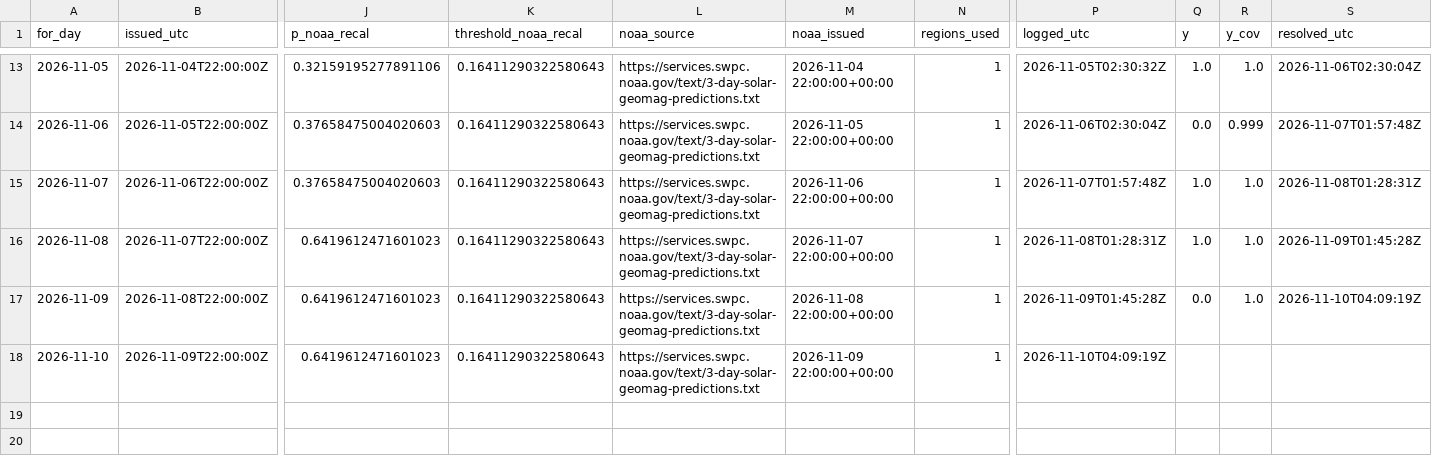
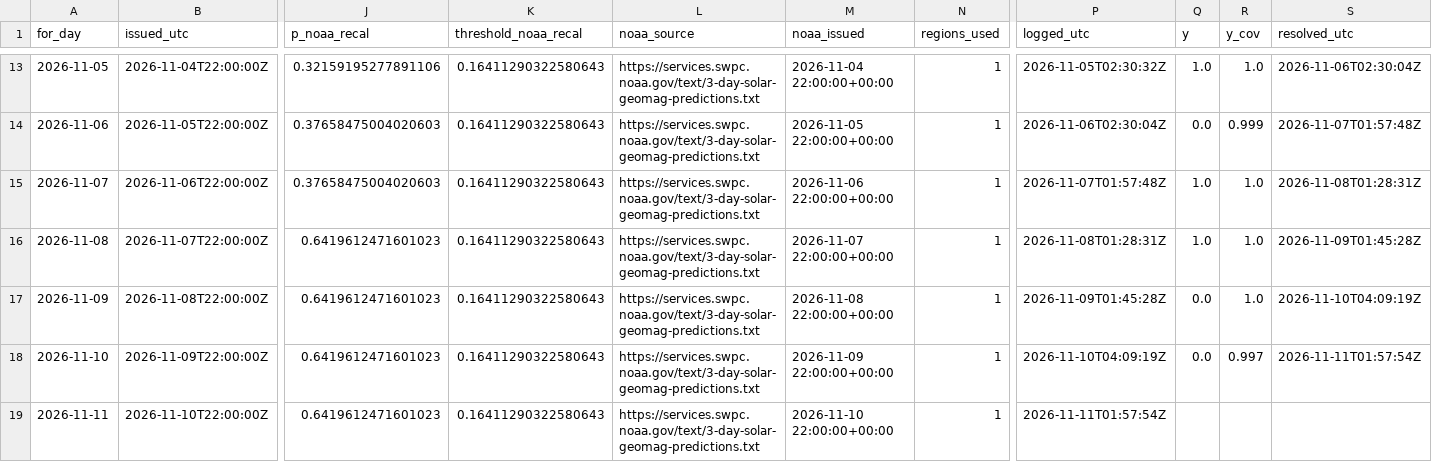
Before and after one commit to ypunit757-prog/Flarenet, a CSV file: forward_log.csv, drawn as a sheet; only a part is shown, gaps mark what is left out; rows hold the shown columns only; the diff names each change by its address in the sheet, - before the commit and + after, or states it on an @@ line.

Commit message:
forward log 2026-11-11

```diff
--- a/forward_log.csv
+++ b/forward_log.csv
-Q18 (y): (empty)
+Q18 (y): 0.0
-R18 (y_cov): (empty)
+R18 (y_cov): 0.997
-S18 (resolved_utc): (empty)
+S18 (resolved_utc): 2026-11-11T01:57:54Z
+row 19: 2026-11-11 | 2026-11-10T22:00:00Z | 0.6419612471601023 | 0.16411290322580643 | https://services.swpc.noaa.gov/text/3-day-solar-geomag-predictions.txt | 2026-11-10 22:00:00+00:00 | 1 | 2026-11-11T01:57:54Z
```
Also changed, not shown: 1 other file.
